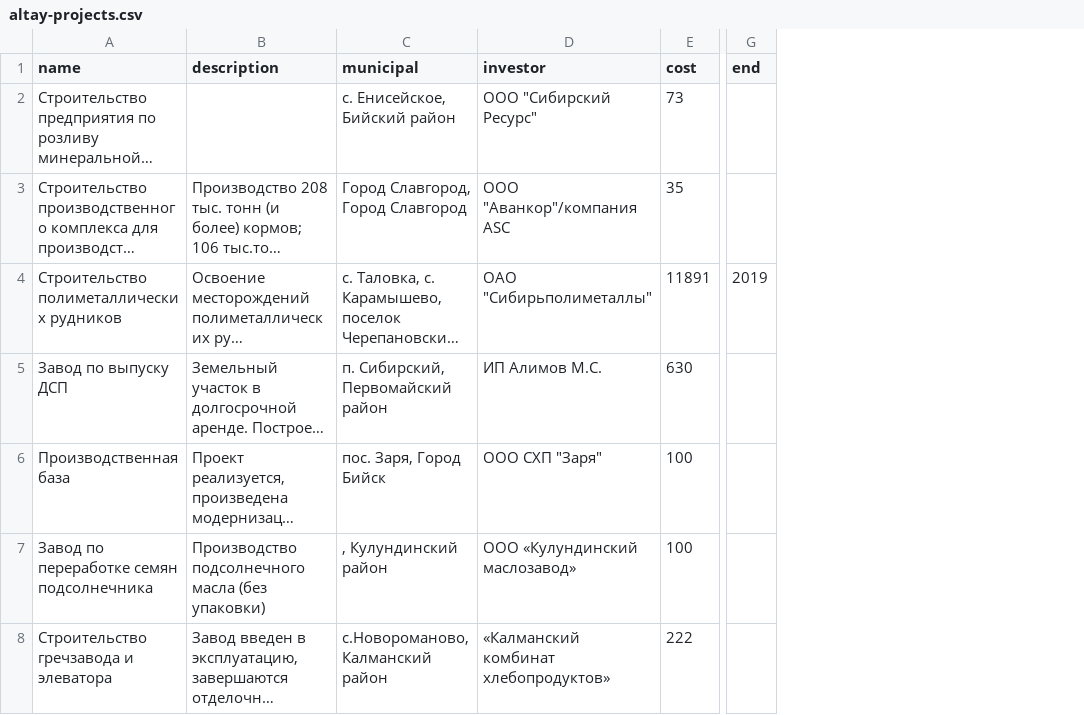
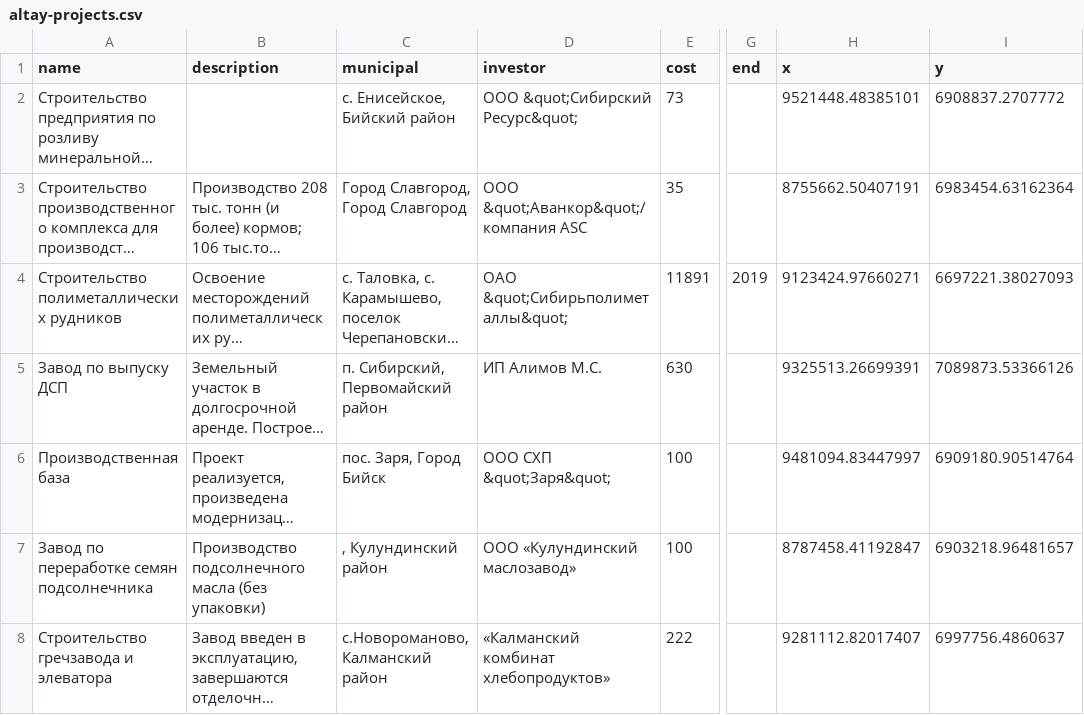
Before and after one commit to artembert/krasnoyarsk-regions, a CSV file: altay/altay-projects.csv, drawn as a sheet; only a part is shown, gaps mark what is left out; long unchanged cells end in …; the diff covers the shown part only; the diff names each change by its address in the sheet, - before the commit and + after, or states it on an @@ line.

```diff
--- a/altay/altay-projects.csv
+++ b/altay/altay-projects.csv
+column H (x), rows 2-8: 9521448.48385101 | 8755662.50407191 | 9123424.97660271 | 9325513.26699391 | 9481094.83447997 | 8787458.41192847 | 9281112.82017407
+column I (y), rows 2-8: 6908837.2707772 | 6983454.63162364 | 6697221.38027093 | 7089873.53366126 | 6909180.90514764 | 6903218.96481657 | 6997756.4860637
-D2 (investor): ООО "Сибирский Ресурс"
+D2 (investor): ООО &quot;Сибирский Ресурс&quot;
-D3 (investor): ООО "Аванкор"/компания ASC
+D3 (investor): ООО &quot;Аванкор&quot;/компания ASC
-D4 (investor): ОАО "Сибирьполиметаллы"
+D4 (investor): ОАО &quot;Сибирьполиметаллы&quot;
-D6 (investor): ООО СХП "Заря"
+D6 (investor): ООО СХП &quot;Заря&quot;
```
Also changed, not shown: 14 edited cells elsewhere in this file, 1 other file.
